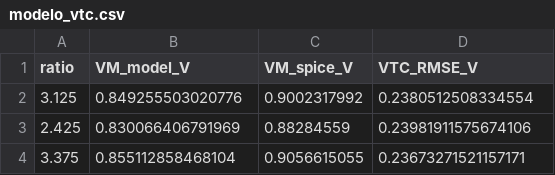
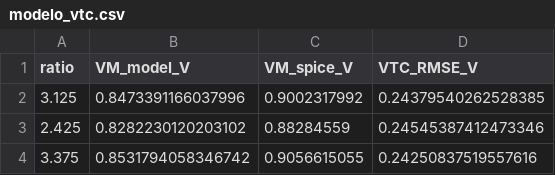
Before and after one commit to DJosueMM/inversor_minimo_XT018, a CSV file: spice_decks/resultados_caracterizacion_20261116_231335_H9qsFY/analisis/modelo_vtc.csv, drawn as a sheet.

```diff
--- a/spice_decks/resultados_caracterizacion_20261116_231335_H9qsFY/analisis/modelo_vtc.csv
+++ b/spice_decks/resultados_caracterizacion_20261116_231335_H9qsFY/analisis/modelo_vtc.csv
@@ -1,4 +1,4 @@
 ratio,VM_model_V,VM_spice_V,VTC_RMSE_V
-3.125,0.849255503020776,0.9002317992,0.2380512508334554
-2.425,0.830066406791969,0.88284559,0.23981911575674106
-3.375,0.855112858468104,0.9056615055,0.23673271521157171
+3.125,0.8473391166037996,0.9002317992,0.24379540262528385
+2.425,0.8282230120203102,0.88284559,0.24545387412473346
+3.375,0.8531794058346742,0.9056615055,0.24250837519557616
```
Also changed, not shown: 20 other files.
